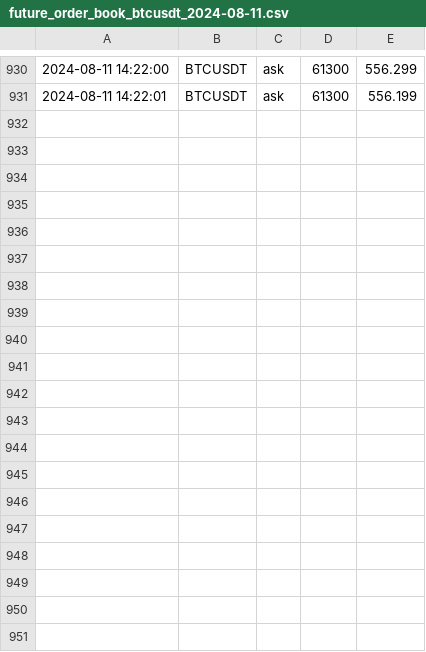
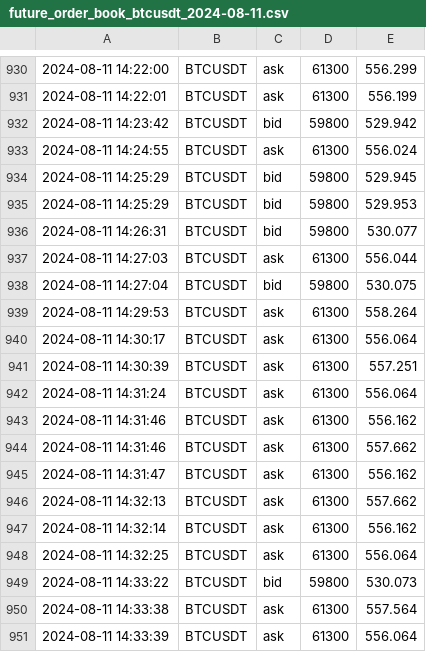
Before and after one commit to caotuanvu123/ob-btc-future, a CSV file: csv/futures/future_order_book_btcusdt_2024-08-11.csv, drawn as a sheet; only a part is shown, gaps mark what is left out; the diff names each change by its address in the sheet, - before the commit and + after, or states it on an @@ line.

```diff
--- a/csv/futures/future_order_book_btcusdt_2024-08-11.csv
+++ b/csv/futures/future_order_book_btcusdt_2024-08-11.csv
+row 932: 2024-08-11 14:23:42 | BTCUSDT | bid | 59800 | 529.942
+row 933: 2024-08-11 14:24:55 | BTCUSDT | ask | 61300 | 556.024
+row 934: 2024-08-11 14:25:29 | BTCUSDT | bid | 59800 | 529.945
+row 935: 2024-08-11 14:25:29 | BTCUSDT | bid | 59800 | 529.953
+row 936: 2024-08-11 14:26:31 | BTCUSDT | bid | 59800 | 530.077
+row 937: 2024-08-11 14:27:03 | BTCUSDT | ask | 61300 | 556.044
+row 938: 2024-08-11 14:27:04 | BTCUSDT | bid | 59800 | 530.075
+row 939: 2024-08-11 14:29:53 | BTCUSDT | ask | 61300 | 558.264
+row 940: 2024-08-11 14:30:17 | BTCUSDT | ask | 61300 | 556.064
+row 941: 2024-08-11 14:30:39 | BTCUSDT | ask | 61300 | 557.251
+row 942: 2024-08-11 14:31:24 | BTCUSDT | ask | 61300 | 556.064
+row 943: 2024-08-11 14:31:46 | BTCUSDT | ask | 61300 | 556.162
+row 944: 2024-08-11 14:31:46 | BTCUSDT | ask | 61300 | 557.662
+row 945: 2024-08-11 14:31:47 | BTCUSDT | ask | 61300 | 556.162
+row 946: 2024-08-11 14:32:13 | BTCUSDT | ask | 61300 | 557.662
+row 947: 2024-08-11 14:32:14 | BTCUSDT | ask | 61300 | 556.162
+row 948: 2024-08-11 14:32:25 | BTCUSDT | ask | 61300 | 556.064
+row 949: 2024-08-11 14:33:22 | BTCUSDT | bid | 59800 | 530.073
+row 950: 2024-08-11 14:33:38 | BTCUSDT | ask | 61300 | 557.564
+row 951: 2024-08-11 14:33:39 | BTCUSDT | ask | 61300 | 556.064
```
Also changed, not shown: csv/futures/future_order_book_ethusdt_2024-08-11.csv, csv/futures/future_order_book_solusdt_2024-08-11.csv, 3 other files.
